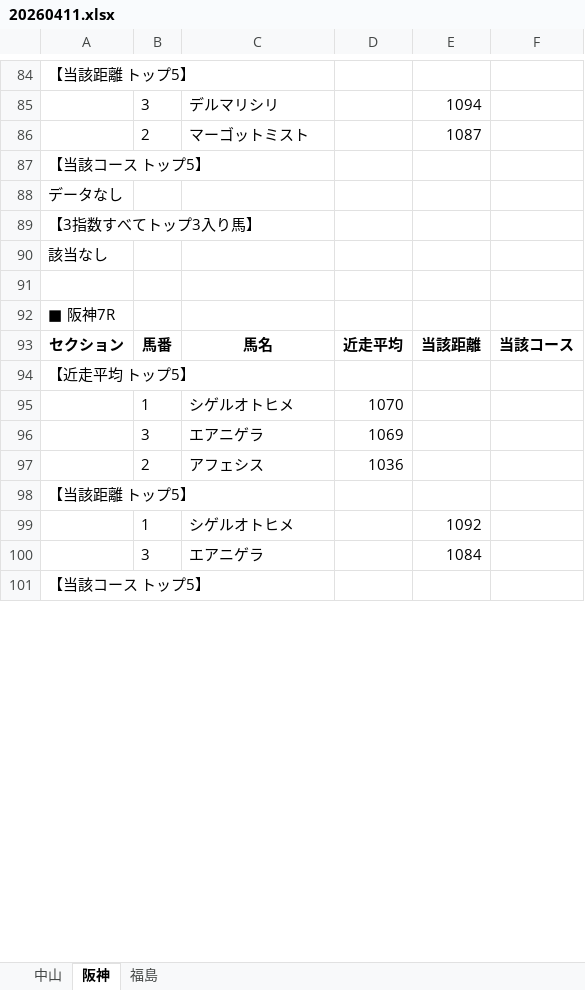
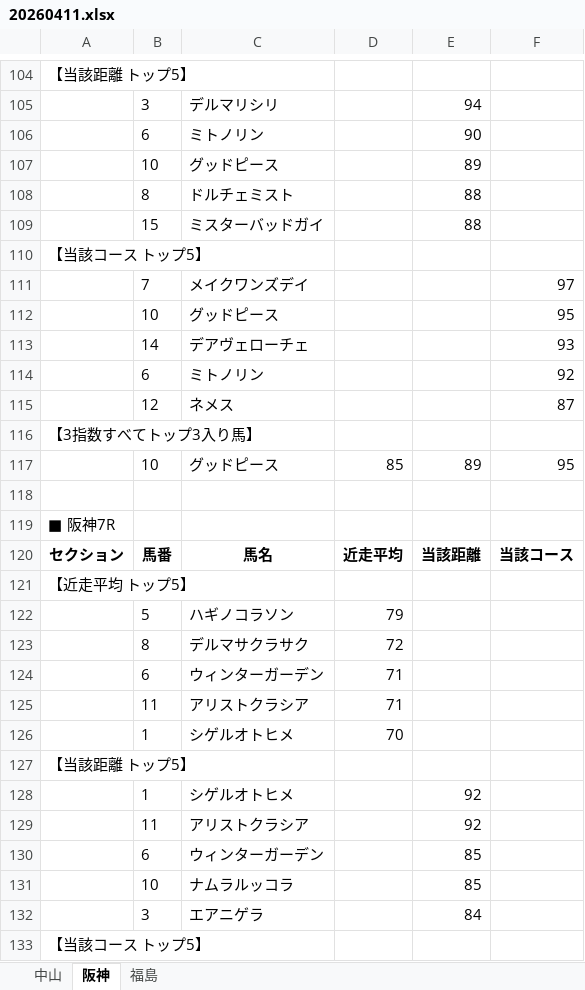
Before and after one commit to hirowax/keiba_test_01, an Excel workbook: summary/20260411.xlsx, sheet 阪神, drawn as a sheet; only a part is shown, gaps mark what is left out; values as stored, in another font and other column widths than the file's, no borders; removed rows and columns are numbered as before the commit, all else as after; the diff covers the shown part only; the diff names each change by its address in the sheet, - before the commit and + after, or states it on an @@ line.

```diff
--- a/summary/20260411.xlsx (sheet 阪神)
+++ b/summary/20260411.xlsx (sheet 阪神)
-E105: 1094
+E105: 94
-row 86:  | 2 | マーゴットミスト |  | 1087
+row 106:  | 6 | ミトノリン |  | 90
+row 107:  | 10 | グッドピース |  | 89
+row 108:  | 8 | ドルチェミスト |  | 88
+row 109:  | 15 | ミスターバッドガイ |  | 88
-row 88: データなし
+row 111:  | 7 | メイクワンズデイ |  |  | 97
+row 112:  | 10 | グッドピース |  |  | 95
+row 113:  | 14 | デアヴェローチェ |  |  | 93
+row 114:  | 6 | ミトノリン |  |  | 92
+row 115:  | 12 | ネメス |  |  | 87
@@ row 90 moved to row 17: 該当なし @@
+row 117:  | 10 | グッドピース | 85 | 89 | 95
+row 122:  | 5 | ハギノコラソン | 79
+row 123:  | 8 | デルマサクラサク | 72
+row 124:  | 6 | ウィンターガーデン | 71
+row 125:  | 11 | アリストクラシア | 71
-D126: 1070
+D126: 70
-row 96:  | 3 | エアニゲラ | 1069
-row 97:  | 2 | アフェシス | 1036
-E128: 1092
+E128: 92
+row 129:  | 11 | アリストクラシア |  | 92
+row 130:  | 6 | ウィンターガーデン |  | 85
+row 131:  | 10 | ナムラルッコラ |  | 85
-E132: 1084
+E132: 84
```
Also changed, not shown: 108 added rows, 55 removed rows, 1 moved row and 37 edited cells elsewhere in this sheet, sheet 中山, sheet 福島, output/20260411.xlsx, 37 other files.
